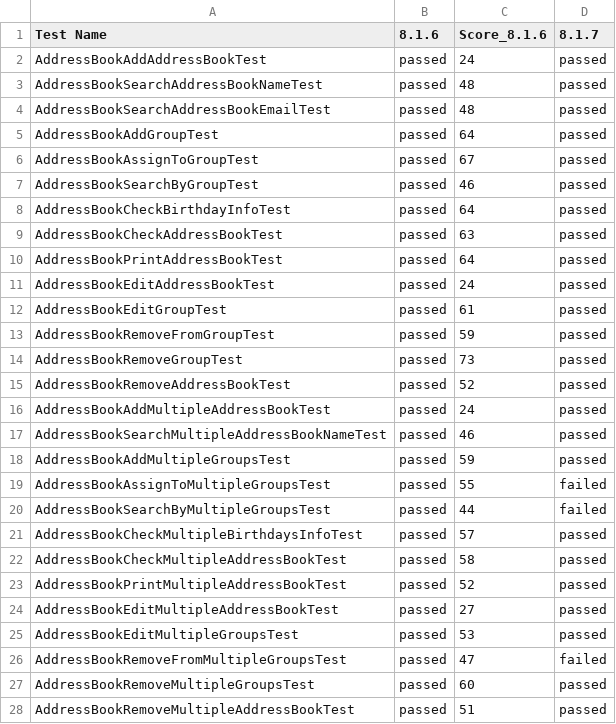
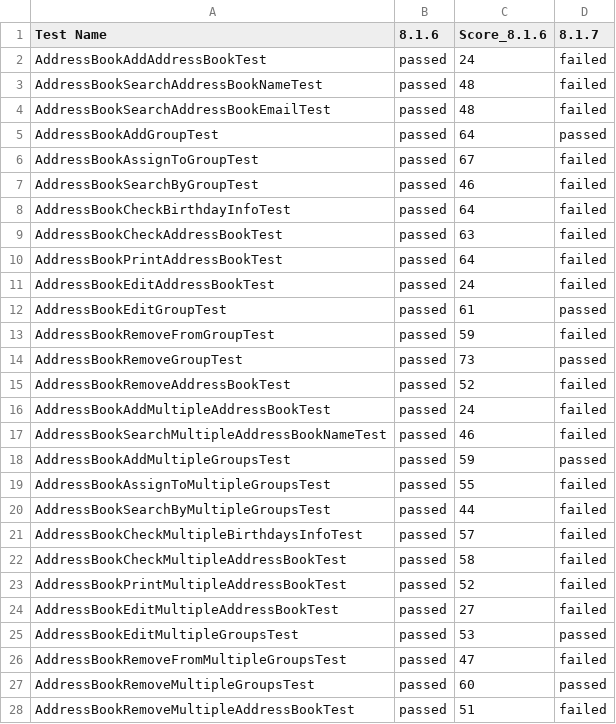
Before and after one commit to reginaLeticia/replication_package, a CSV file: python_results/result_16_17.csv, drawn as a sheet.

Commit message:
16_17 results

```diff
--- a/python_results/result_16_17.csv
+++ b/python_results/result_16_17.csv
@@ -1,18 +1,18 @@
 Test Name,8.1.6,Score_8.1.6,8.1.7
-AddressBookAddAddressBookTest,passed,24,passed
-AddressBookSearchAddressBookNameTest,passed,48,passed
-AddressBookSearchAddressBookEmailTest,passed,48,passed
+AddressBookAddAddressBookTest,passed,24,failed
+AddressBookSearchAddressBookNameTest,passed,48,failed
+AddressBookSearchAddressBookEmailTest,passed,48,failed
 AddressBookAddGroupTest,passed,64,passed
-AddressBookAssignToGroupTest,passed,67,passed
-AddressBookSearchByGroupTest,passed,46,passed
-AddressBookCheckBirthdayInfoTest,passed,64,passed
-AddressBookCheckAddressBookTest,passed,63,passed
-AddressBookPrintAddressBookTest,passed,64,passed
-AddressBookEditAddressBookTest,passed,24,passed
+AddressBookAssignToGroupTest,passed,67,failed
+AddressBookSearchByGroupTest,passed,46,failed
+AddressBookCheckBirthdayInfoTest,passed,64,failed
+AddressBookCheckAddressBookTest,passed,63,failed
+AddressBookPrintAddressBookTest,passed,64,failed
+AddressBookEditAddressBookTest,passed,24,failed
 AddressBookEditGroupTest,passed,61,passed
-AddressBookRemoveFromGroupTest,passed,59,passed
+AddressBookRemoveFromGroupTest,passed,59,failed
 AddressBookRemoveGroupTest,passed,73,passed
-AddressBookRemoveAddressBookTest,passed,52,passed
-AddressBookAddMultipleAddressBookTest,passed,24,passed
-AddressBookSearchMultipleAddressBookNameTest,passed,46,passed
+AddressBookRemoveAddressBookTest,passed,52,failed
+AddressBookAddMultipleAddressBookTest,passed,24,failed
+AddressBookSearchMultipleAddressBookNameTest,passed,46,failed
 AddressBookAddMultipleGroupsTest,passed,59,passed
@@ -20,6 +20,6 @@ AddressBookAssignToMultipleGroupsTest,passed,55,failed
 AddressBookSearchByMultipleGroupsTest,passed,44,failed
-AddressBookCheckMultipleBirthdaysInfoTest,passed,57,passed
-AddressBookCheckMultipleAddressBookTest,passed,58,passed
-AddressBookPrintMultipleAddressBookTest,passed,52,passed
-AddressBookEditMultipleAddressBookTest,passed,27,passed
+AddressBookCheckMultipleBirthdaysInfoTest,passed,57,failed
+AddressBookCheckMultipleAddressBookTest,passed,58,failed
+AddressBookPrintMultipleAddressBookTest,passed,52,failed
+AddressBookEditMultipleAddressBookTest,passed,27,failed
 AddressBookEditMultipleGroupsTest,passed,53,passed
@@ -27,2 +27,2 @@ AddressBookRemoveFromMultipleGroupsTest,passed,47,failed
 AddressBookRemoveMultipleGroupsTest,passed,60,passed
-AddressBookRemoveMultipleAddressBookTest,passed,51,passed
+AddressBookRemoveMultipleAddressBookTest,passed,51,failed
```
Also changed, not shown: 1 other file.
